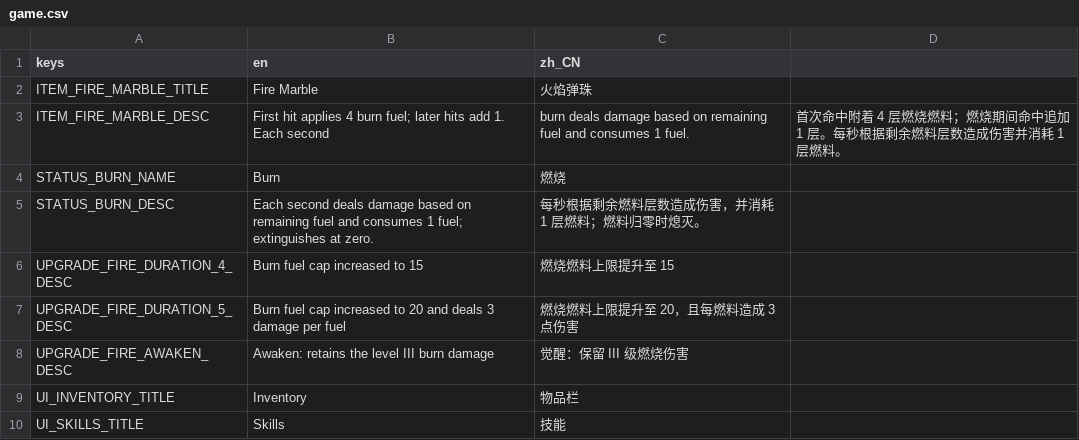
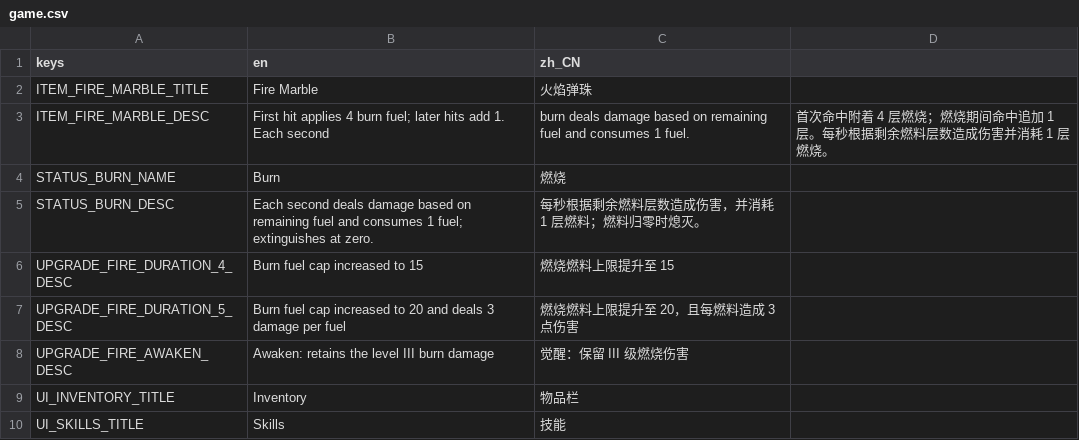
Before and after one commit to chenyuhang8563/pinball_rogue, a CSV file: translations/game.csv, drawn as a sheet; only a part is shown.

```diff
--- a/translations/game.csv
+++ b/translations/game.csv
@@ -2,3 +2,3 @@ keys,en,zh_CN
 ITEM_FIRE_MARBLE_TITLE,Fire Marble,火焰弹珠
-ITEM_FIRE_MARBLE_DESC,First hit applies 4 burn fuel; later hits add 1. Each second, burn deals damage based on remaining fuel and consumes 1 fuel.,首次命中附着 4 层燃烧燃料；燃烧期间命中追加 1 层。每秒根据剩余燃料层数造成伤害并消耗 1 层燃料。
+ITEM_FIRE_MARBLE_DESC,First hit applies 4 burn fuel; later hits add 1. Each second, burn deals damage based on remaining fuel and consumes 1 fuel.,首次命中附着 4 层燃烧；燃烧期间命中追加 1 层。每秒根据剩余燃料层数造成伤害并消耗 1 层燃烧。
 STATUS_BURN_NAME,Burn,燃烧
```
Also changed, not shown: 1 other file.
